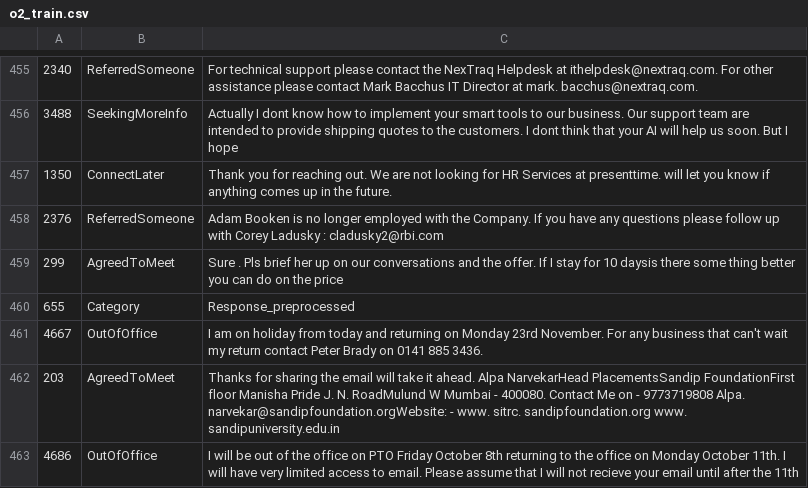
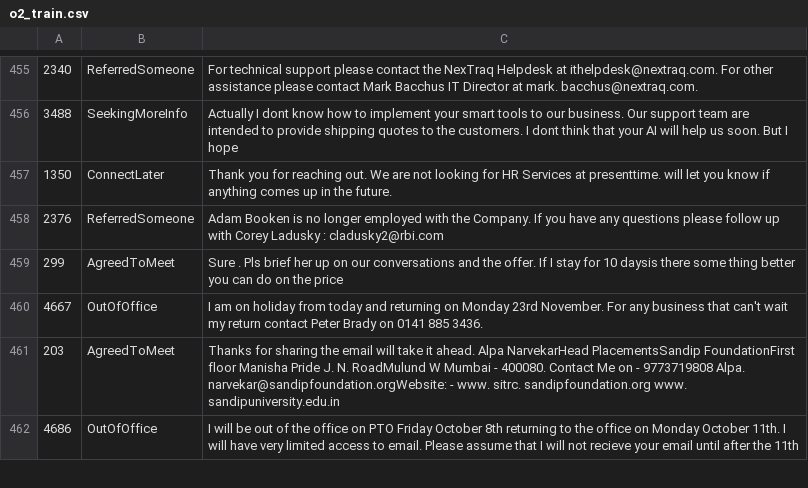
Before and after one commit to deep311nikam/Model, a CSV file: o2_train.csv, drawn as a sheet; only a part is shown, gaps mark what is left out; the diff names each change by its address in the sheet, - before the commit and + after, or states it on an @@ line.

Commit message:
Update o2_train.csv

```diff
--- a/o2_train.csv
+++ b/o2_train.csv
-row 460: 655 | Category | Response_preprocessed
```
